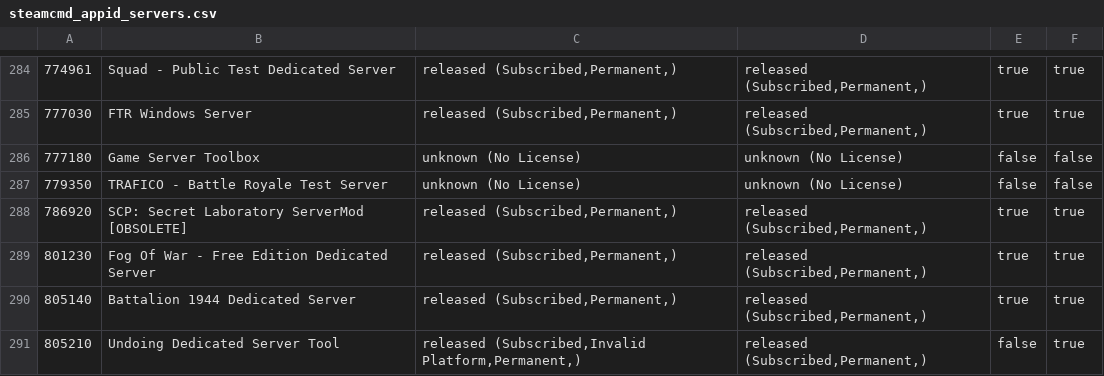
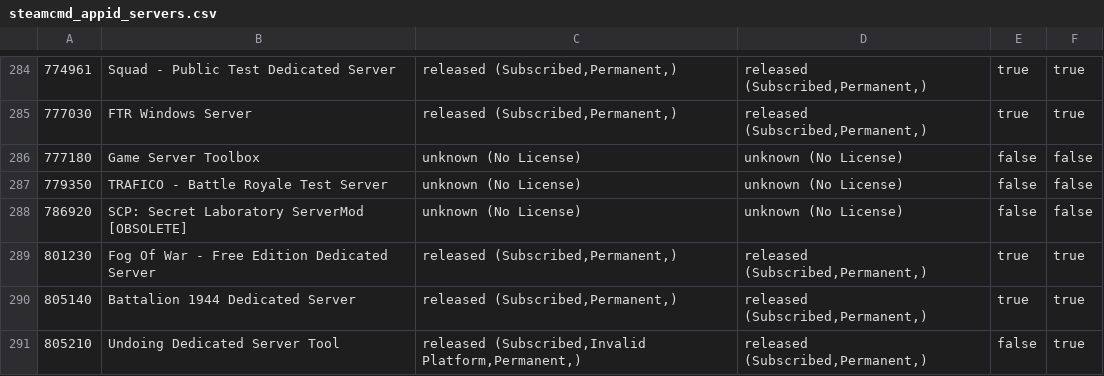
Before and after one commit to dgibbs64/SteamCMD-AppID-List-Servers, a CSV file: steamcmd_appid_servers.csv, drawn as a sheet; only a part is shown, gaps mark what is left out.

```diff
--- a/steamcmd_appid_servers.csv
+++ b/steamcmd_appid_servers.csv
@@ -287,3 +287,3 @@
 779350,"TRAFICO - Battle Royale Test Server","unknown (No License)","unknown (No License)",false,false
-786920,"SCP: Secret Laboratory ServerMod [OBSOLETE]","released (Subscribed,Permanent,)","released (Subscribed,Permanent,)",true,true
+786920,"SCP: Secret Laboratory ServerMod [OBSOLETE]","unknown (No License)","unknown (No License)",false,false
 801230,"Fog Of War - Free Edition Dedicated Server","released (Subscribed,Permanent,)","released (Subscribed,Permanent,)",true,true
```
Also changed, not shown: steamcmd_appid_servers_linux.csv, 3 other files.
